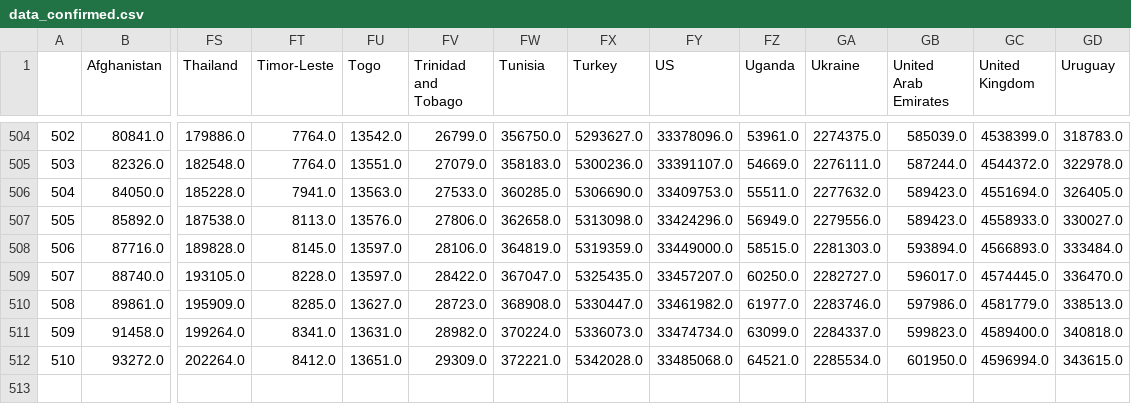
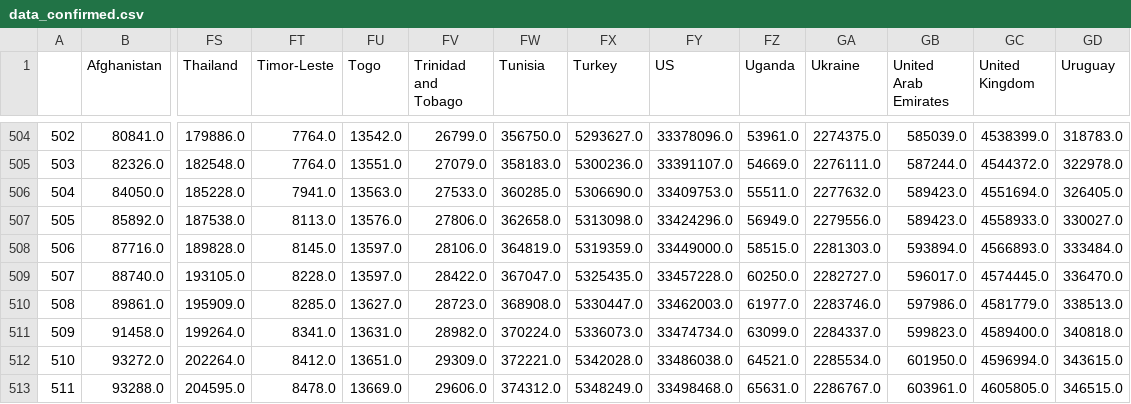
Before and after one commit to rozierguillaume/covid-19, a CSV file: data/data_confirmed.csv, drawn as a sheet; only a part is shown, gaps mark what is left out; rows hold the shown columns only; the diff names each change by its address in the sheet, - before the commit and + after, or states it on an @@ line.

Commit message:
[auto] data update: World

```diff
--- a/data/data_confirmed.csv
+++ b/data/data_confirmed.csv
-FY509 (US): 33457207.0
+FY509 (US): 33457228.0
-FY510 (US): 33461982.0
+FY510 (US): 33462003.0
-FY512 (US): 33485068.0
+FY512 (US): 33486038.0
+row 513: 511 | 93288.0 | 204595.0 | 8478.0 | 13669.0 | 29606.0 | 374312.0 | 5348249.0 | 33498468.0 | 65631.0 | 2286767.0 | 603961.0 | 4605805.0 | 346515.0
```
Also changed, not shown: data/data_deaths.csv, data/total_cases_csse.csv, 47 other files.
